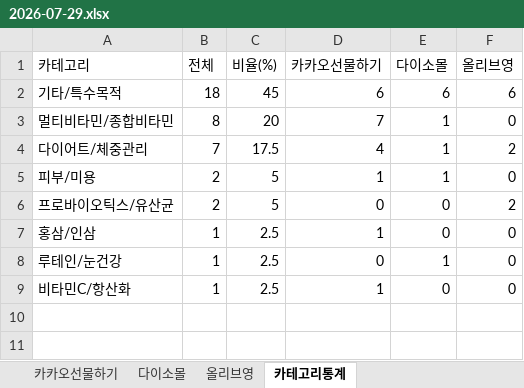
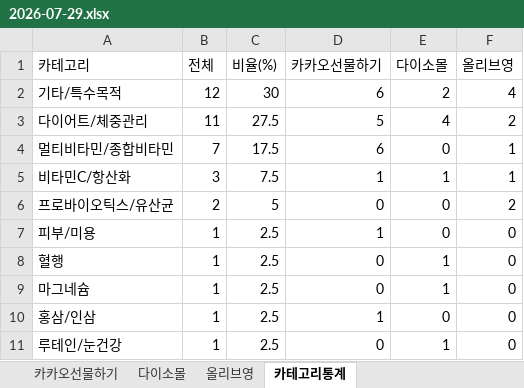
Before and after one commit to primexx98-sudo/online-mall-ranking, an Excel workbook: data/daily/2026-07/2026-07-29.xlsx, sheet 카테고리통계, drawn as a sheet; values as stored, in another font and other column widths than the file's, no borders; removed rows and columns are numbered as before the commit, all else as after; the diff names each change by its address in the sheet, - before the commit and + after, or states it on an @@ line.

```diff
--- a/data/daily/2026-07/2026-07-29.xlsx (sheet 카테고리통계)
+++ b/data/daily/2026-07/2026-07-29.xlsx (sheet 카테고리통계)
-B2 (전체): 18
+B2 (전체): 12
-C2 (비율(%)): 45
+C2 (비율(%)): 30
-E2 (다이소몰): 6
+E2 (다이소몰): 2
-F2 (올리브영): 6
+F2 (올리브영): 4
-row 3: 멀티비타민/종합비타민 | 8 | 20 | 7 | 1 | 0
-B3 (전체): 7
+B3 (전체): 11
-C3 (비율(%)): 17.5
+C3 (비율(%)): 27.5
-D3 (카카오선물하기): 4
+D3 (카카오선물하기): 5
-E3 (다이소몰): 1
+E3 (다이소몰): 4
-row 5: 피부/미용 | 2 | 5 | 1 | 1 | 0
+row 4: 멀티비타민/종합비타민 | 7 | 17.5 | 6 | 0 | 1
+row 5: 비타민C/항산화 | 3 | 7.5 | 1 | 1 | 1
+row 7: 피부/미용 | 1 | 2.5 | 1 | 0 | 0
+row 8: 혈행 | 1 | 2.5 | 0 | 1 | 0
+row 9: 마그네슘 | 1 | 2.5 | 0 | 1 | 0
-row 9: 비타민C/항산화 | 1 | 2.5 | 1 | 0 | 0
```
Also changed, not shown: sheet 올리브영, sheet 다이소몰, sheet 카카오선물하기.
